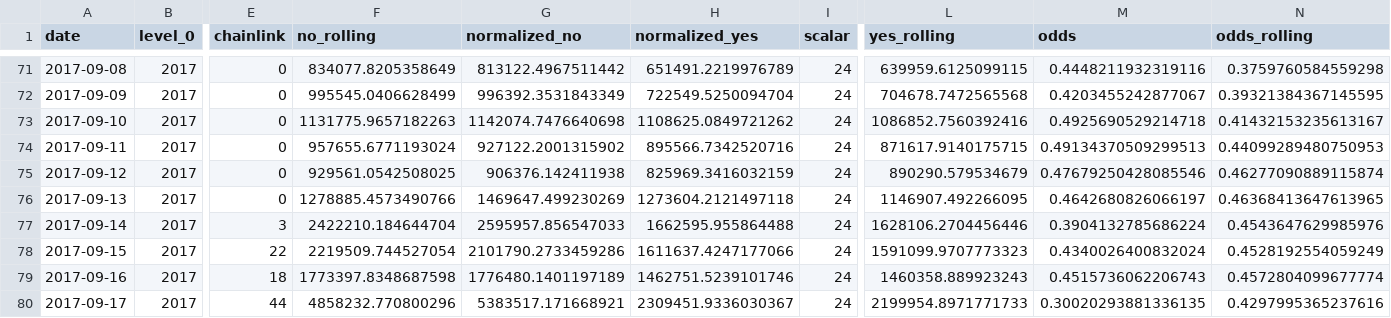
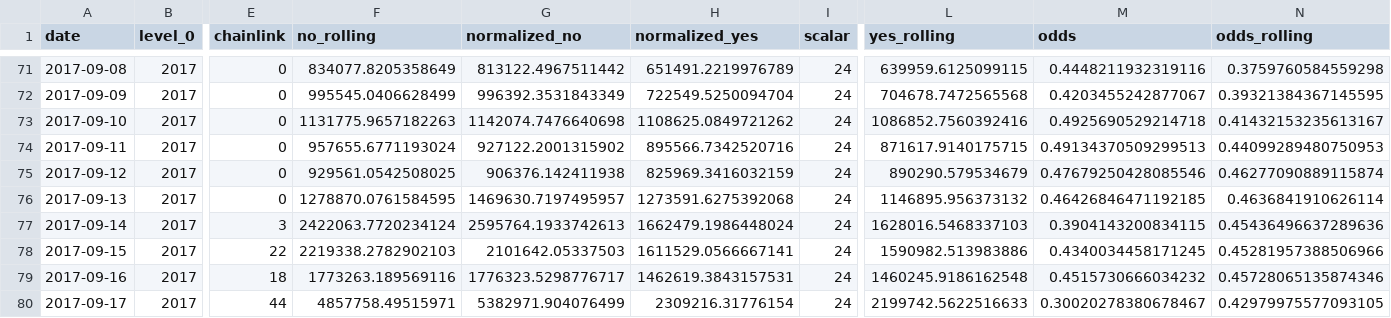
Before and after one commit to pboulus/pboulus.github.io, a CSV file: app/result-grouped.csv, drawn as a sheet; only a part is shown, gaps mark what is left out; the diff covers the shown part only; the diff names each change by its address in the sheet, - before the commit and + after, or states it on an @@ line.

Commit message:
Automatic data update

```diff
--- a/app/result-grouped.csv
+++ b/app/result-grouped.csv
-F76 (no_rolling): 1278885.4573490766
+F76 (no_rolling): 1278870.0761584595
-G76 (normalized_no): 1469647.499230269
+G76 (normalized_no): 1469630.7197495957
-H76 (normalized_yes): 1273604.2121497118
+H76 (normalized_yes): 1273591.6275392068
-L76 (yes_rolling): 1146907.492266095
+L76 (yes_rolling): 1146895.956373132
-M76 (odds): 0.4642680826066197
+M76 (odds): 0.46426846471192185
-N76 (odds_rolling): 0.46368413647613965
+N76 (odds_rolling): 0.4636841910626114
-F77 (no_rolling): 2422210.184644704
+F77 (no_rolling): 2422063.7720234124
-G77 (normalized_no): 2595957.856547033
+G77 (normalized_no): 2595764.1933742613
-H77 (normalized_yes): 1662595.955864488
+H77 (normalized_yes): 1662479.1986448024
-L77 (yes_rolling): 1628106.2704456446
+L77 (yes_rolling): 1628016.5468337103
-M77 (odds): 0.3904132785686224
+M77 (odds): 0.3904143200834115
-N77 (odds_rolling): 0.4543647629985976
+N77 (odds_rolling): 0.45436496637289636
-F78 (no_rolling): 2219509.744527054
+F78 (no_rolling): 2219338.2782902103
-G78 (normalized_no): 2101790.2733459286
+G78 (normalized_no): 2101642.05337503
-H78 (normalized_yes): 1611637.4247177066
+H78 (normalized_yes): 1611529.0566667141
-L78 (yes_rolling): 1591099.9707773323
+L78 (yes_rolling): 1590982.513983886
-M78 (odds): 0.4340026400832024
+M78 (odds): 0.4340034458171245
-N78 (odds_rolling): 0.4528192554059249
+N78 (odds_rolling): 0.45281957388506966
-F79 (no_rolling): 1773397.8348687598
+F79 (no_rolling): 1773263.189569116
-G79 (normalized_no): 1776480.1401197189
+G79 (normalized_no): 1776323.5298776717
-H79 (normalized_yes): 1462751.5239101746
+H79 (normalized_yes): 1462619.3843157531
-L79 (yes_rolling): 1460358.889923243
+L79 (yes_rolling): 1460245.9186162548
-M79 (odds): 0.4515736062206743
+M79 (odds): 0.4515730666034232
-N79 (odds_rolling): 0.4572804099677774
+N79 (odds_rolling): 0.45728065135874346
-F80 (no_rolling): 4858232.770800296
+F80 (no_rolling): 4857758.49515971
-G80 (normalized_no): 5383517.171668921
+G80 (normalized_no): 5382971.904076499
-H80 (normalized_yes): 2309451.9336030367
+H80 (normalized_yes): 2309216.31776154
-L80 (yes_rolling): 2199954.8971771733
+L80 (yes_rolling): 2199742.5622516633
-M80 (odds): 0.30020293881336135
+M80 (odds): 0.30020278380678467
-N80 (odds_rolling): 0.4297995365237616
+N80 (odds_rolling): 0.42979975577093105
```
Also changed, not shown: 20 edited cells elsewhere in this file, app/result.csv, 2 other files.
